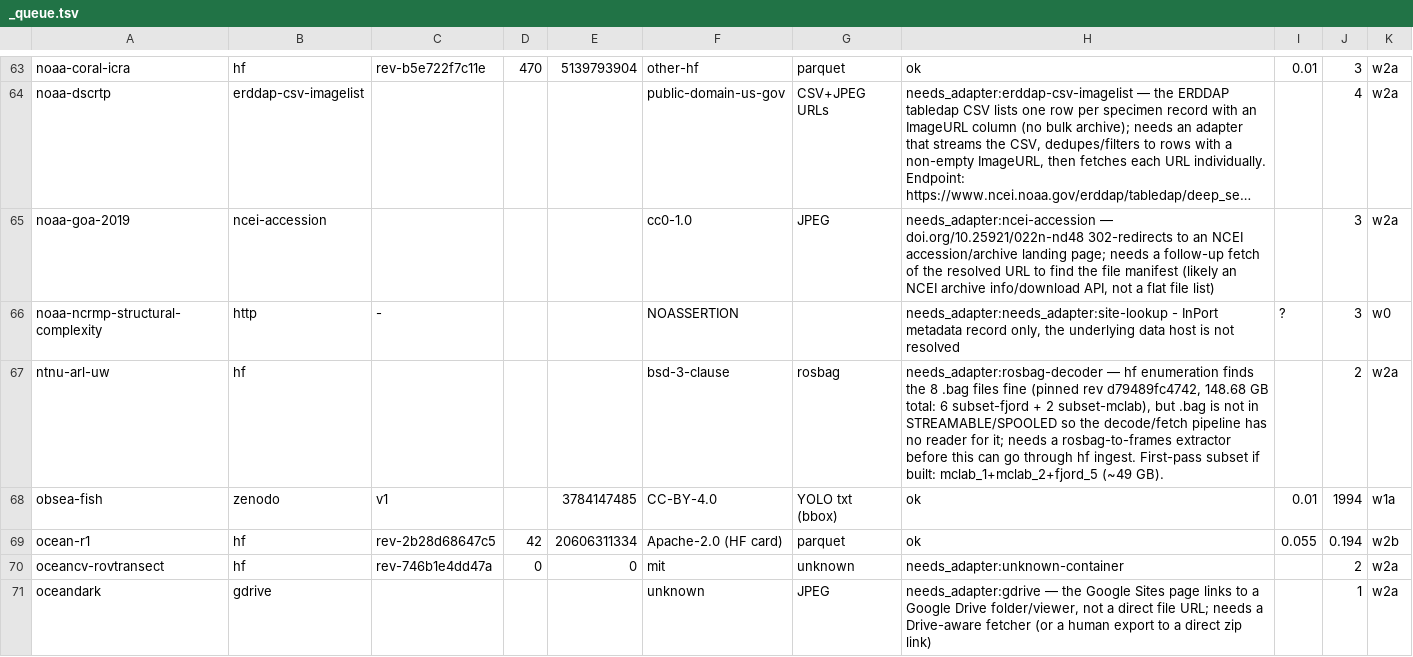
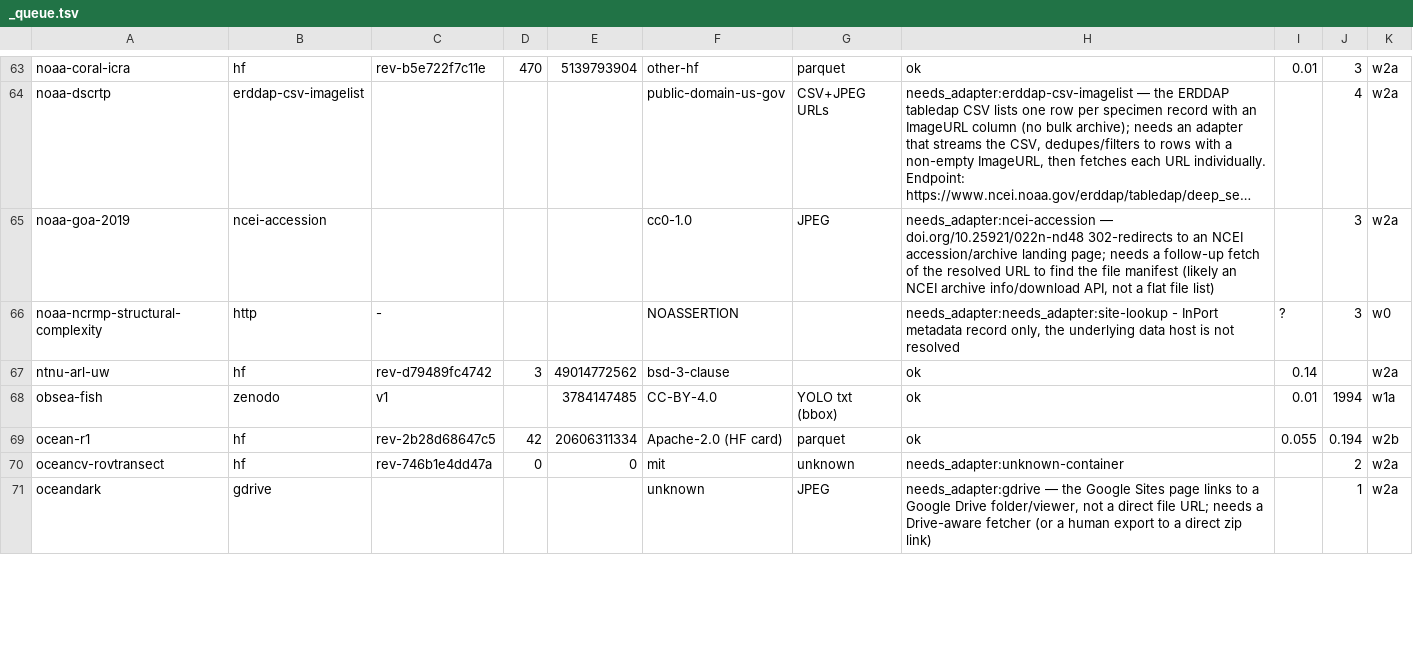
Before and after one commit to reefsupport/marine-data, a TSV file: registry/ingest-specs/_queue.tsv, drawn as a sheet; only a part is shown, gaps mark what is left out; long unchanged cells end in …; the diff covers the shown part only.

```diff
--- a/registry/ingest-specs/_queue.tsv
+++ b/registry/ingest-specs/_queue.tsv
@@ -66,3 +66,3 @@ noaa-goa-2019	ncei-accession				cc0-1.0	JPEG	needs_adapter:ncei-accession — do
 noaa-ncrmp-structural-complexity	http	-			NOASSERTION		needs_adapter:needs_adapter:site-lookup - InPort metadata record only, the underlying data host is not resolved	?	3	w0
-ntnu-arl-uw	hf				bsd-3-clause	rosbag	needs_adapter:rosbag-decoder — hf enumeration finds the 8 .bag files fine (pinned rev d79489fc4742, 148.68 GB total: 6 subset-fjord + 2 subset-mclab), but .bag is not in STREAMABLE/SPOOLED so the decode/fetch pipeline has no reader for it; needs a rosbag-to-frames extractor before this can go through hf ingest. First-pass subset if built: mclab_1+mclab_2+fjord_5 (~49 GB).		2	w2a
+ntnu-arl-uw	hf	rev-d79489fc4742	3	49014772562	bsd-3-clause		ok	0.14		w2a
 obsea-fish	zenodo	v1		3784147485	CC-BY-4.0	YOLO txt (bbox)	ok	0.01	1994	w1a
```
Also changed, not shown: 25 edited cells elsewhere in this file, 10 other files.
